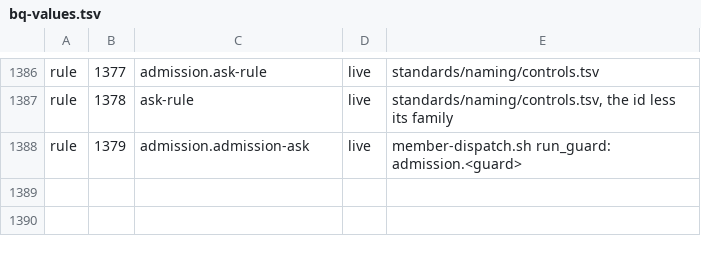
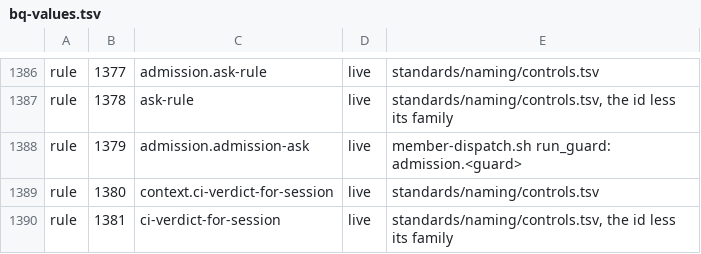
Before and after one commit to VytCepas/harbor-core, a TSV file: contracts/bq-values.tsv, drawn as a sheet; only a part is shown, gaps mark what is left out; the diff names each change by its address in the sheet, - before the commit and + after, or states it on an @@ line.

```diff
--- a/contracts/bq-values.tsv
+++ b/contracts/bq-values.tsv
+row 1389: rule | 1380 | context.ci-verdict-for-session | live | standards/naming/controls.tsv
+row 1390: rule | 1381 | ci-verdict-for-session | live | standards/naming/controls.tsv, the id less its family
```
Also changed, not shown: standards/naming/controls.tsv, 27 other files.
